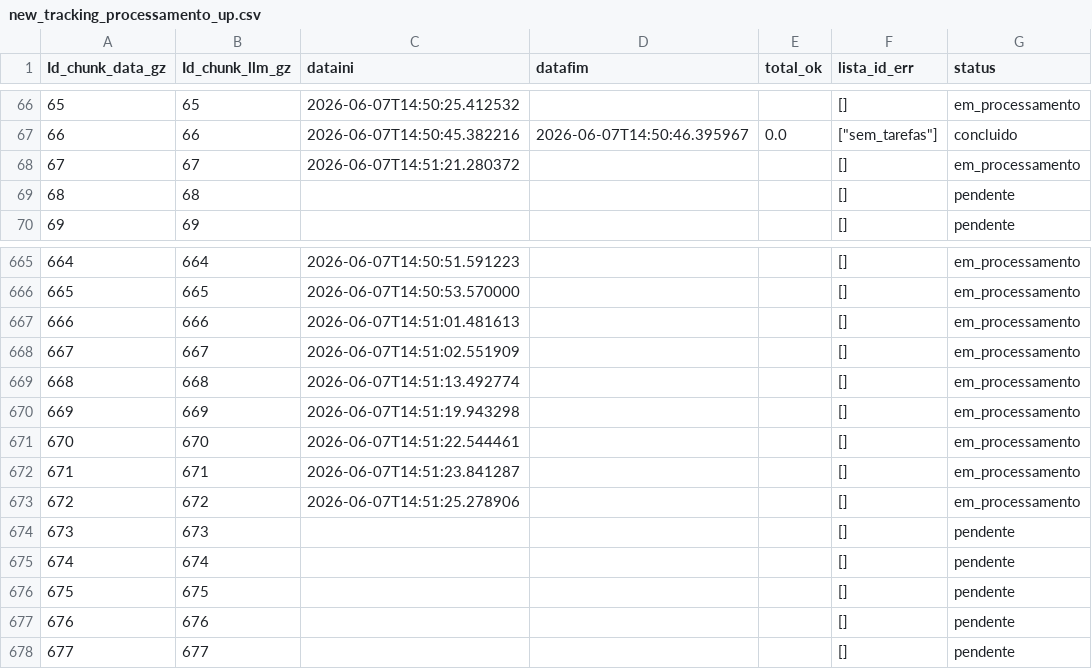
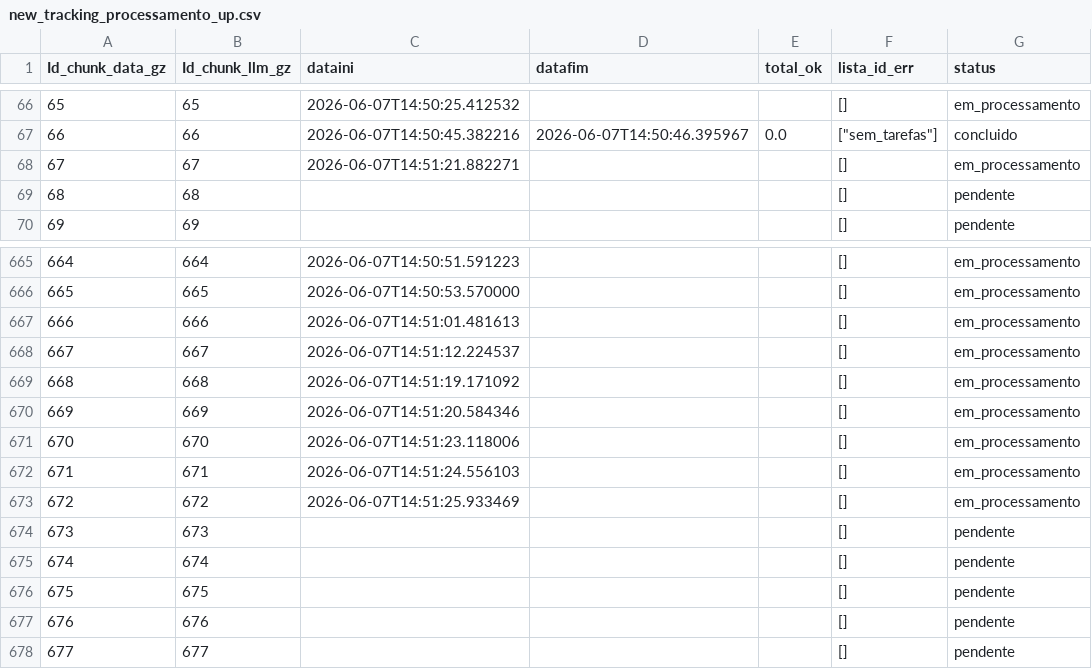
Before and after one commit to carlex22/PARA3, a CSV file: new_tracking_processamento_up.csv, drawn as a sheet; only a part is shown, gaps mark what is left out.

Commit message:
🔒 LOCK chunk 672

```diff
--- a/new_tracking_processamento_up.csv
+++ b/new_tracking_processamento_up.csv
@@ -67,3 +67,3 @@ Id_chunk_data_gz,Id_chunk_llm_gz,dataini,datafim,total_ok,lista_id_err,status
 66,66,2026-06-07T14:50:45.382216,2026-06-07T14:50:46.395967,0.0,"[""sem_tarefas""]",concluido
-67,67,2026-06-07T14:51:21.280372,,,[],em_processamento
+67,67,2026-06-07T14:51:21.882271,,,[],em_processamento
 68,68,,,,[],pendente
@@ -667,8 +667,8 @@ Id_chunk_data_gz,Id_chunk_llm_gz,dataini,datafim,total_ok,lista_id_err,status
 666,666,2026-06-07T14:51:01.481613,,,[],em_processamento
-667,667,2026-06-07T14:51:02.551909,,,[],em_processamento
-668,668,2026-06-07T14:51:13.492774,,,[],em_processamento
-669,669,2026-06-07T14:51:19.943298,,,[],em_processamento
-670,670,2026-06-07T14:51:22.544461,,,[],em_processamento
-671,671,2026-06-07T14:51:23.841287,,,[],em_processamento
-672,672,2026-06-07T14:51:25.278906,,,[],em_processamento
+667,667,2026-06-07T14:51:12.224537,,,[],em_processamento
+668,668,2026-06-07T14:51:19.171092,,,[],em_processamento
+669,669,2026-06-07T14:51:20.584346,,,[],em_processamento
+670,670,2026-06-07T14:51:23.118006,,,[],em_processamento
+671,671,2026-06-07T14:51:24.556103,,,[],em_processamento
+672,672,2026-06-07T14:51:25.933469,,,[],em_processamento
 673,673,,,,[],pendente
```
